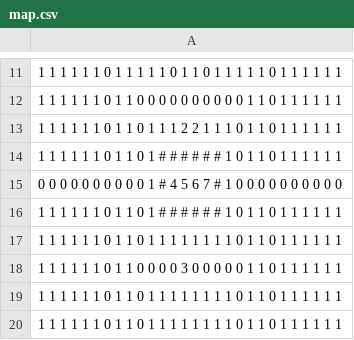
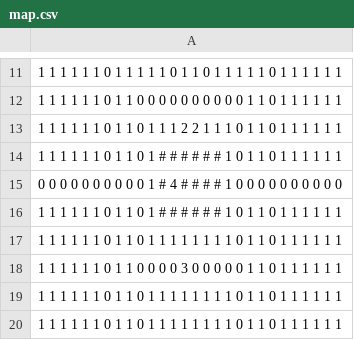
Before and after one commit to HenriqueOz/pacman, a CSV file: assets/map.csv, drawn as a sheet; only a part is shown, gaps mark what is left out.

```diff
--- a/assets/map.csv
+++ b/assets/map.csv
@@ -14,3 +14,3 @@
 1 1 1 1 1 1 0 1 1 0 1 # # # # # # 1 0 1 1 0 1 1 1 1 1 1
-0 0 0 0 0 0 0 0 0 0 1 # 4 5 6 7 # 1 0 0 0 0 0 0 0 0 0 0
+0 0 0 0 0 0 0 0 0 0 1 # 4 # # # # 1 0 0 0 0 0 0 0 0 0 0
 1 1 1 1 1 1 0 1 1 0 1 # # # # # # 1 0 1 1 0 1 1 1 1 1 1
```
Also changed, not shown: 15 other files.
